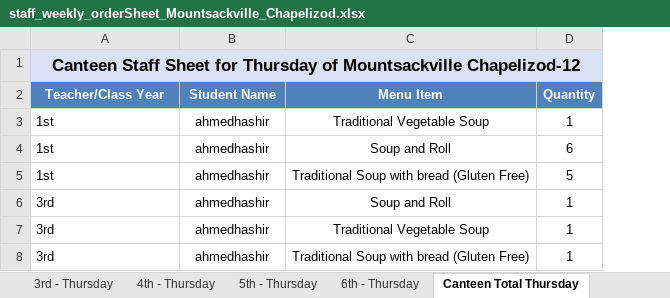
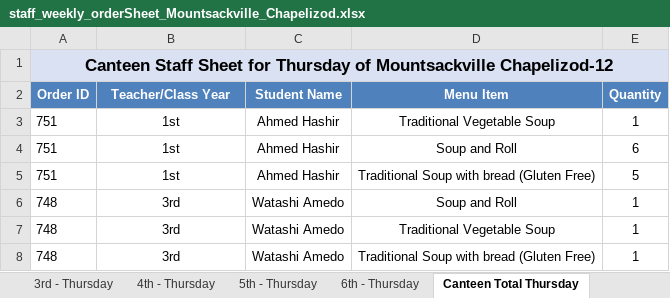
Before and after one commit to Zainabkhan007/Rafter_Backend_System, an Excel workbook: menu_files/staff_weekly_orderSheet_Mountsackville_Chapelizod.xlsx, sheet Canteen Total Thursday, drawn as a sheet; values as stored, in another font and other column widths than the file's, no borders; removed rows and columns are numbered as before the commit, all else as after; the diff names each change by its address in the sheet, - before the commit and + after, or states it on an @@ line.

```diff
--- a/menu_files/staff_weekly_orderSheet_Mountsackville_Chapelizod.xlsx (sheet Canteen Total Thursday)
+++ b/menu_files/staff_weekly_orderSheet_Mountsackville_Chapelizod.xlsx (sheet Canteen Total Thursday)
+column A (Order ID), row 1: Canteen Staff Sheet for Thursday of Mountsackville Chapelizod-12; rows 3-8: 751 | 751 | 751 | 748 | 748 | 748
-B1 (Teacher/Class Year): Canteen Staff Sheet for Thursday of Mountsackville Chapelizod-12
+B1 (Teacher/Class Year): (empty)
-B1 fill: #D9E1F2
+B1 fill: none
-A1:D1 merged
-B3:B8 alignment: left
+B3:B8 alignment: center
-C3:C5 (Student Name): ahmedhashir
+C3:C5 (Student Name): Ahmed Hashir
-C6:C8 (Student Name): ahmedhashir
+C6:C8 (Student Name): Watashi Amedo
```
Also changed, not shown: sheet Canteen Total Wednesday, sheet Canteen Total Tuesday, sheet 1st - Thursday, sheet 1st - Wednesday, sheet 3rd - Thursday, sheet 3rd - Tuesday, 28 more sheets, 2 other files.
